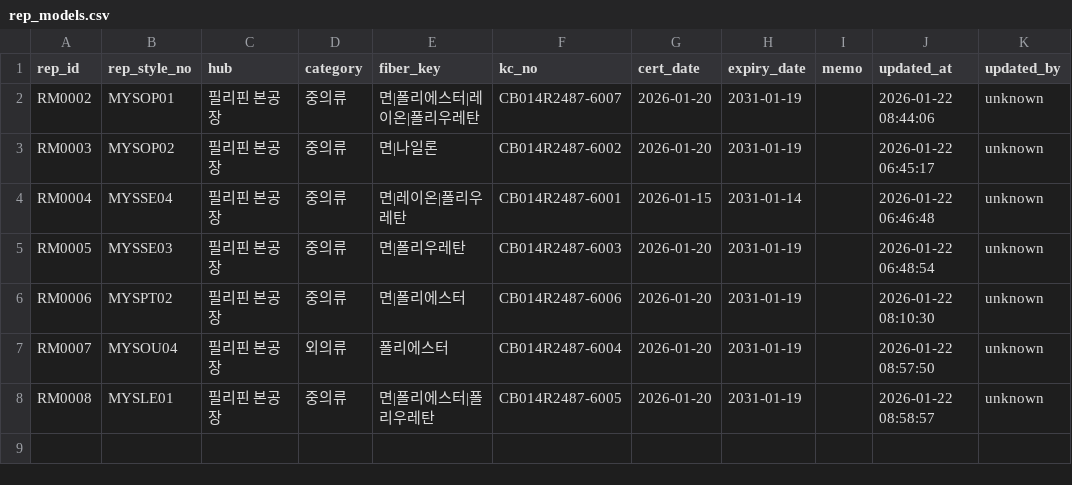
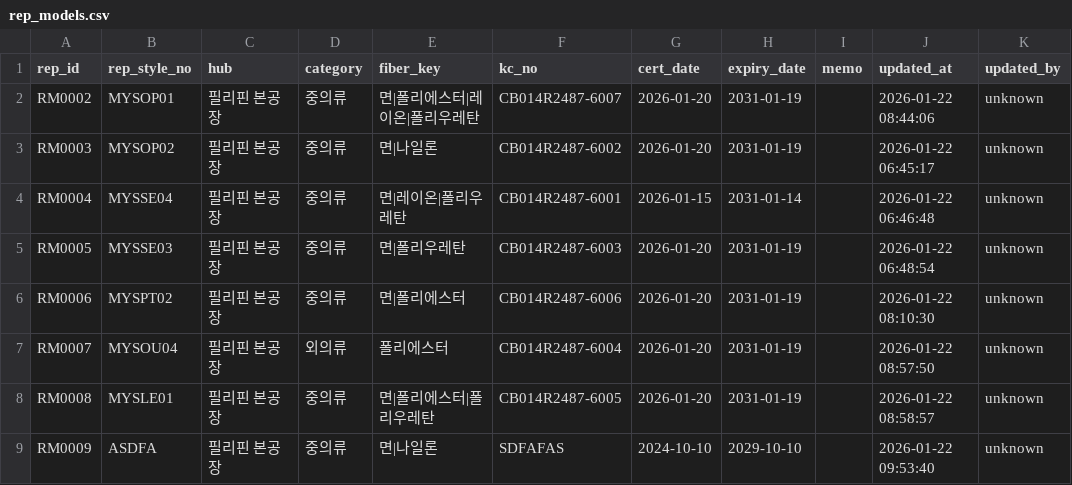
Before and after one commit to chanzii/kc-model-app, a CSV file: data/rep_models.csv, drawn as a sheet; the diff names each change by its address in the sheet, - before the commit and + after, or states it on an @@ line.

Commit message:
add rep_model RM0009

```diff
--- a/data/rep_models.csv
+++ b/data/rep_models.csv
+row 9: RM0009 | ASDFA | 필리핀 본공장 | 중의류 | 면|나일론 | SDFAFAS | 2024-10-10 | 2029-10-10 |  | 2026-01-22 09:53:40 | unknown
```
